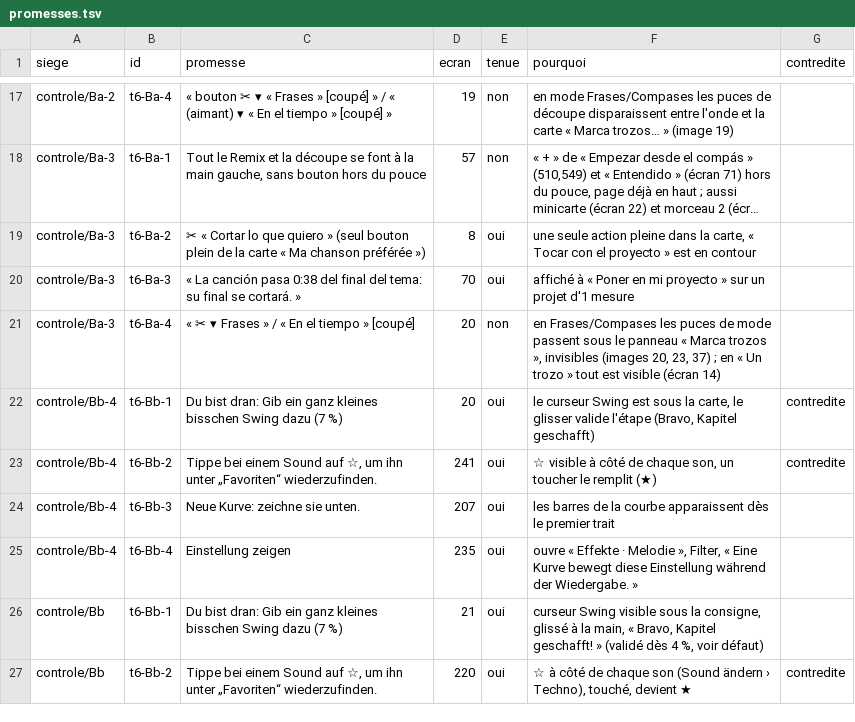
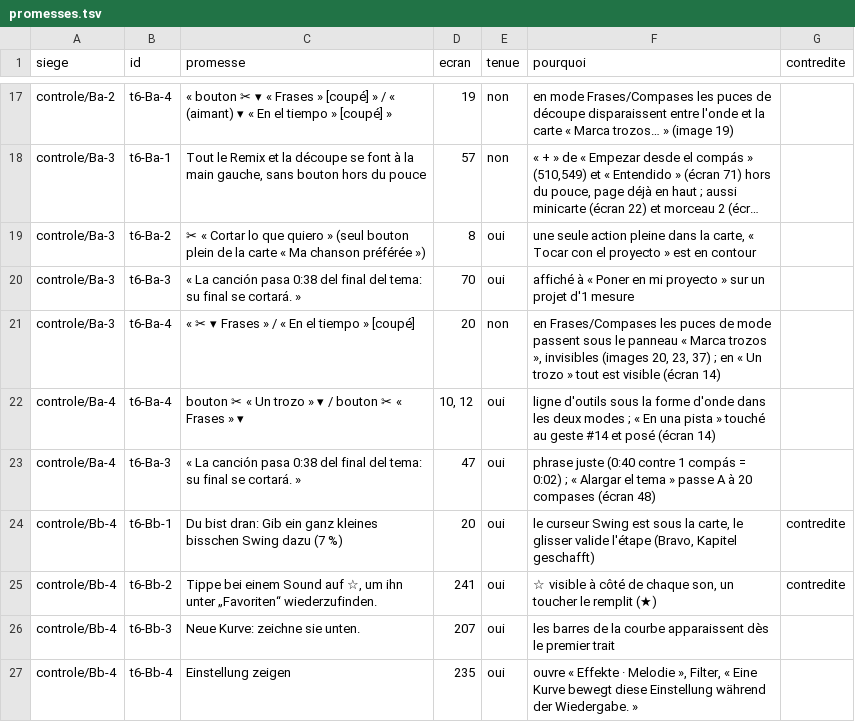
Before and after one commit to benjaminpaquot123-netizen/pocket-studio, a TSV file: docs/audits/ultra/sieges/tour-6/promesses.tsv, drawn as a sheet; only a part is shown, gaps mark what is left out; the shorter side is filled out with more unchanged rows; long unchanged cells end in ….

```diff
--- a/docs/audits/ultra/sieges/tour-6/promesses.tsv
+++ b/docs/audits/ultra/sieges/tour-6/promesses.tsv
@@ -21,2 +21,4 @@ controle/Ba-3	t6-Ba-3	« La canción pasa 0:38 del final del tema: su final se c
 controle/Ba-3	t6-Ba-4	« ✂ ▾ Frases » / « En el tiempo » [coupé]	20	non	en Frases/Compases les puces de mode passent sous le panneau « Marca trozos », invisibles (images 20, 23, 37) ; en « Un trozo » tout est visible (écran 14)	
+controle/Ba-4	t6-Ba-4	bouton ✂ « Un trozo » ▾ / bouton ✂ « Frases » ▾	10, 12	oui	ligne d'outils sous la forme d'onde dans les deux modes ; « En una pista » touché au geste #14 et posé (écran 14)	
+controle/Ba-4	t6-Ba-3	« La canción pasa 0:38 del final del tema: su final se cortará. »	47	oui	phrase juste (0:40 contre 1 compás = 0:02) ; « Alargar el tema » passe A à 20 compases (écran 48)	
 controle/Bb-4	t6-Bb-1	Du bist dran: Gib ein ganz kleines bisschen Swing dazu (7 %)	20	oui	le curseur Swing est sous la carte, le glisser valide l'étape (Bravo, Kapitel geschafft)	contredite
```
Also changed, not shown: docs/audits/ultra/sieges/tour-6/incidents-banc.tsv, 8 other files.
